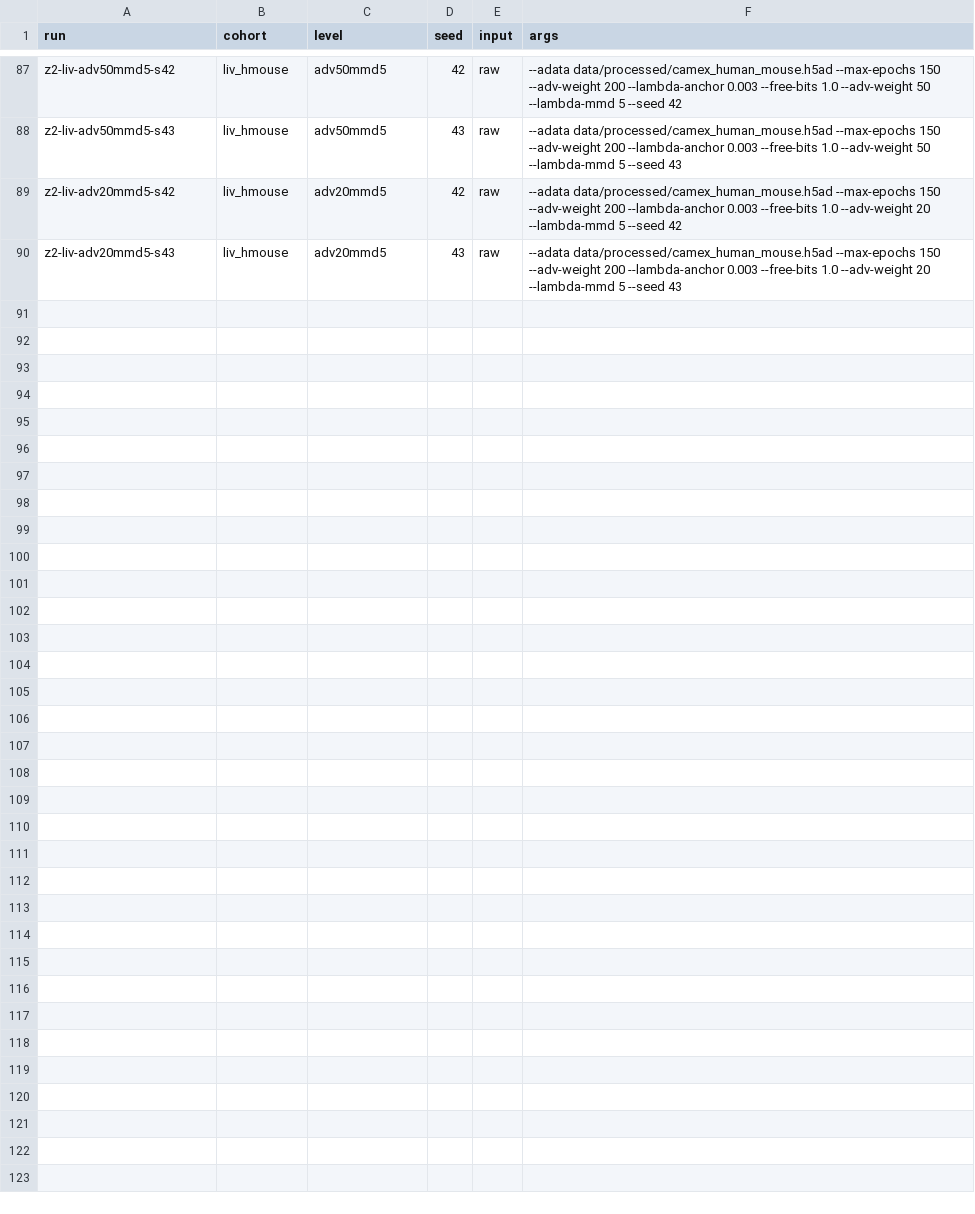
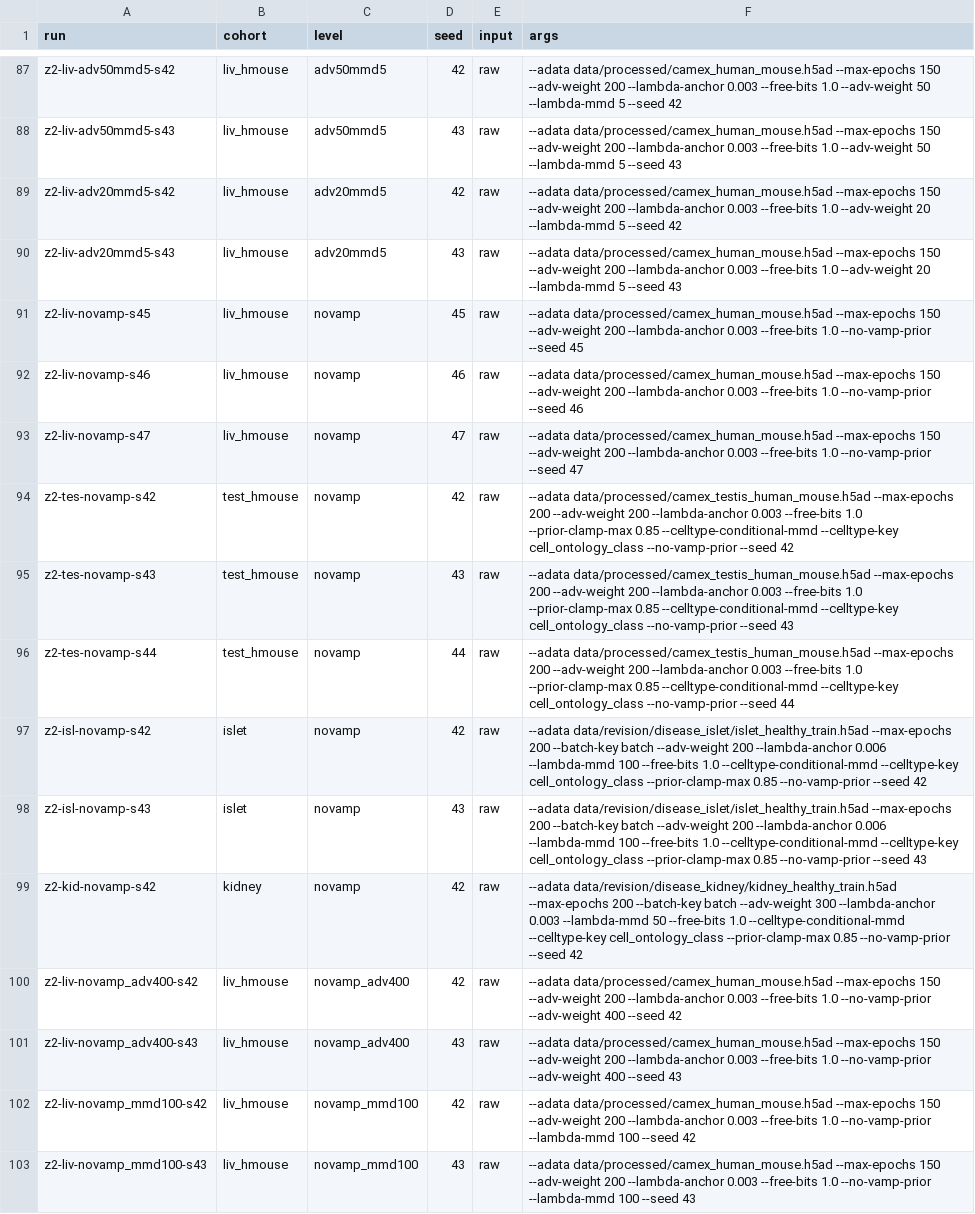
Before and after one commit to theislab/chimera, a TSV file: revision/tasks/Z2_embedding/factorial.tsv, drawn as a sheet; only a part is shown, gaps mark what is left out; the diff names each change by its address in the sheet, - before the commit and + after, or states it on an @@ line.

Commit message:
Z2: no-VAMP replication on liver, testis, islet, kidney, and with more mixing pressure

```diff
--- a/revision/tasks/Z2_embedding/factorial.tsv
+++ b/revision/tasks/Z2_embedding/factorial.tsv
+row 91: z2-liv-novamp-s45 | liv_hmouse | novamp | 45 | raw | --adata data/processed/camex_human_mouse.h5ad --max-epochs 150 --adv-weight 200 --lambda-anchor 0.003 --free-bits 1.0 --no-vamp-prior --seed 45
+row 92: z2-liv-novamp-s46 | liv_hmouse | novamp | 46 | raw | --adata data/processed/camex_human_mouse.h5ad --max-epochs 150 --adv-weight 200 --lambda-anchor 0.003 --free-bits 1.0 --no-vamp-prior --seed 46
+row 93: z2-liv-novamp-s47 | liv_hmouse | novamp | 47 | raw | --adata data/processed/camex_human_mouse.h5ad --max-epochs 150 --adv-weight 200 --lambda-anchor 0.003 --free-bits 1.0 --no-vamp-prior --seed 47
+row 94: z2-tes-novamp-s42 | test_hmouse | novamp | 42 | raw | --adata data/processed/camex_testis_human_mouse.h5ad --max-epochs 200 --adv-weight 200 --lambda-anchor 0.003 --free-bits 1.0 --prior-clamp-max 0.85 --celltype-conditional-mmd --celltype-key cell_ontology_class --no-vamp-prior --seed 42
+row 95: z2-tes-novamp-s43 | test_hmouse | novamp | 43 | raw | --adata data/processed/camex_testis_human_mouse.h5ad --max-epochs 200 --adv-weight 200 --lambda-anchor 0.003 --free-bits 1.0 --prior-clamp-max 0.85 --celltype-conditional-mmd --celltype-key cell_ontology_class --no-vamp-prior --seed 43
+row 96: z2-tes-novamp-s44 | test_hmouse | novamp | 44 | raw | --adata data/processed/camex_testis_human_mouse.h5ad --max-epochs 200 --adv-weight 200 --lambda-anchor 0.003 --free-bits 1.0 --prior-clamp-max 0.85 --celltype-conditional-mmd --celltype-key cell_ontology_class --no-vamp-prior --seed 44
+row 97: z2-isl-novamp-s42 | islet | novamp | 42 | raw | --adata data/revision/disease_islet/islet_healthy_train.h5ad --max-epochs 200 --batch-key batch --adv-weight 200 --lambda-anchor 0.006 --lambda-mmd 100 --free-bits 1.0 --celltype-conditional-mmd --celltype-key cell_ontology_class --prior-clamp-max 0.85 --no-vamp-prior --seed 42
+row 98: z2-isl-novamp-s43 | islet | novamp | 43 | raw | --adata data/revision/disease_islet/islet_healthy_train.h5ad --max-epochs 200 --batch-key batch --adv-weight 200 --lambda-anchor 0.006 --lambda-mmd 100 --free-bits 1.0 --celltype-conditional-mmd --celltype-key cell_ontology_class --prior-clamp-max 0.85 --no-vamp-prior --seed 43
+row 99: z2-kid-novamp-s42 | kidney | novamp | 42 | raw | --adata data/revision/disease_kidney/kidney_healthy_train.h5ad --max-epochs 200 --batch-key batch --adv-weight 300 --lambda-anchor 0.003 --lambda-mmd 50 --free-bits 1.0 --celltype-conditional-mmd --celltype-key cell_ontology_class --prior-clamp-max 0.85 --no-vamp-prior --seed 42
+row 100: z2-liv-novamp_adv400-s42 | liv_hmouse | novamp_adv400 | 42 | raw | --adata data/processed/camex_human_mouse.h5ad --max-epochs 150 --adv-weight 200 --lambda-anchor 0.003 --free-bits 1.0 --no-vamp-prior --adv-weight 400 --seed 42
+row 101: z2-liv-novamp_adv400-s43 | liv_hmouse | novamp_adv400 | 43 | raw | --adata data/processed/camex_human_mouse.h5ad --max-epochs 150 --adv-weight 200 --lambda-anchor 0.003 --free-bits 1.0 --no-vamp-prior --adv-weight 400 --seed 43
+row 102: z2-liv-novamp_mmd100-s42 | liv_hmouse | novamp_mmd100 | 42 | raw | --adata data/processed/camex_human_mouse.h5ad --max-epochs 150 --adv-weight 200 --lambda-anchor 0.003 --free-bits 1.0 --no-vamp-prior --lambda-mmd 100 --seed 42
+row 103: z2-liv-novamp_mmd100-s43 | liv_hmouse | novamp_mmd100 | 43 | raw | --adata data/processed/camex_human_mouse.h5ad --max-epochs 150 --adv-weight 200 --lambda-anchor 0.003 --free-bits 1.0 --no-vamp-prior --lambda-mmd 100 --seed 43
```
Also changed, not shown: 3 other files.
